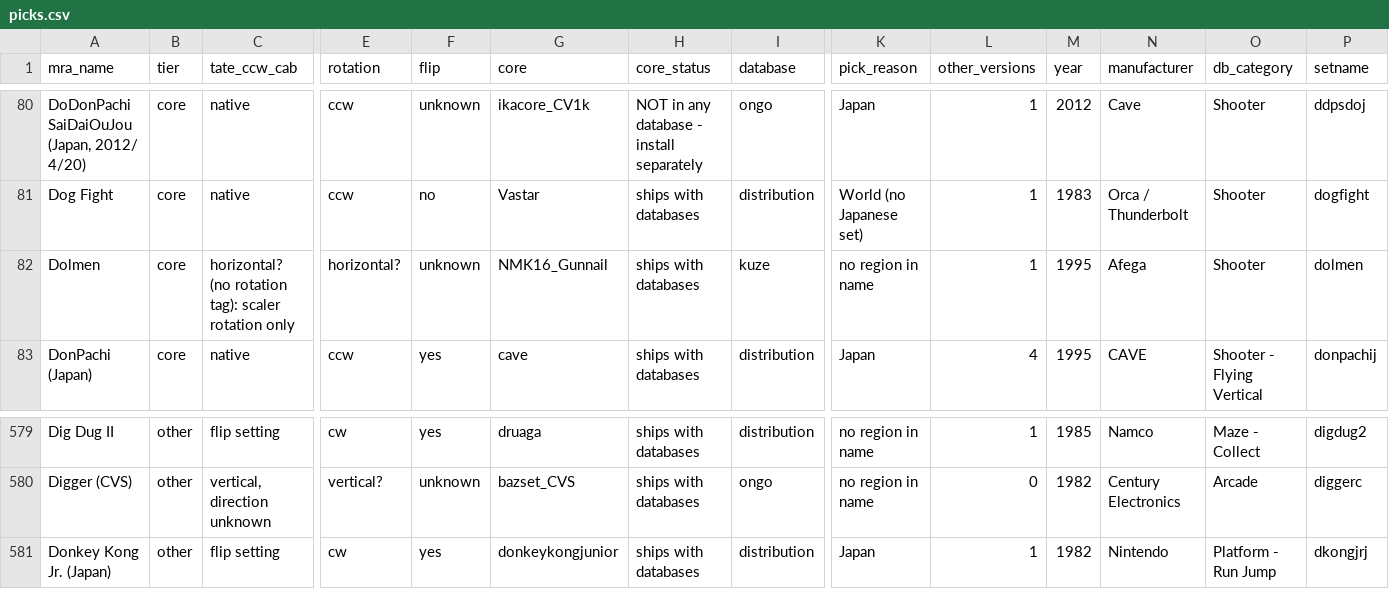
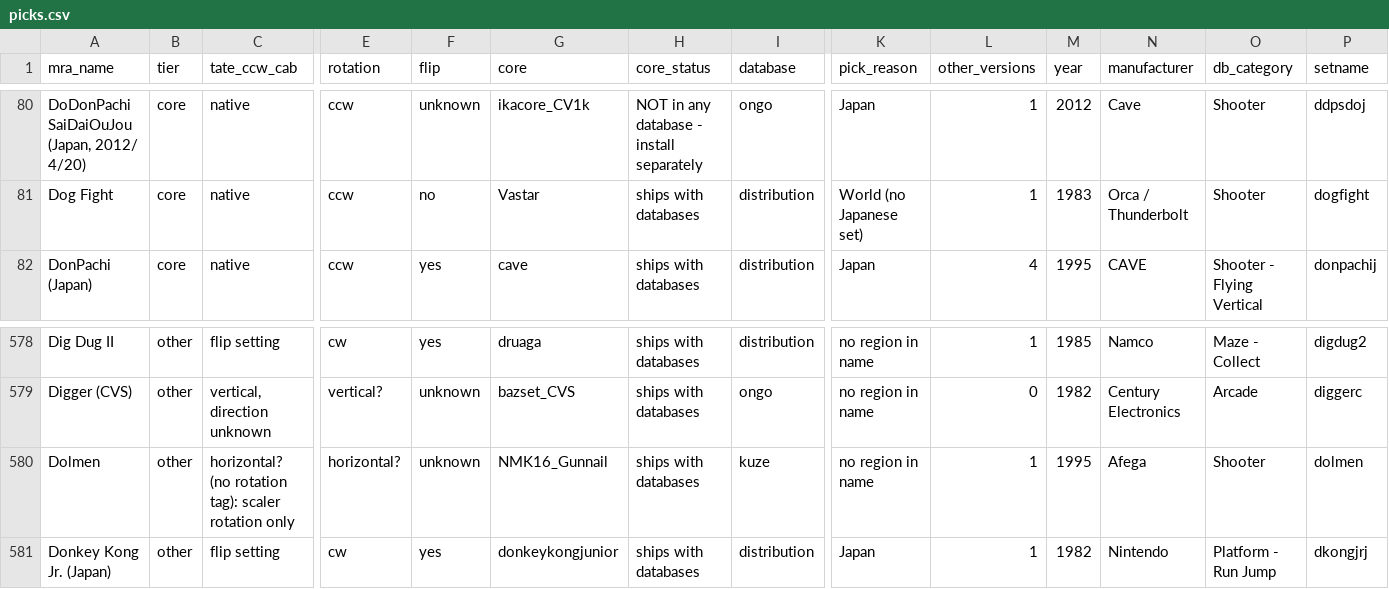
Before and after one commit to YoAaronD/STinGer-Installer, a CSV file: data/picks.csv, drawn as a sheet; only a part is shown, gaps mark what is left out; removed rows and columns are numbered as before the commit, all else as after; rows hold the shown columns only; the diff names each change by its address in the sheet, - before the commit and + after, or states it on an @@ line.

```diff
--- a/data/picks.csv
+++ b/data/picks.csv
-row 82: Dolmen | core | horizontal? (no rotation tag): scaler rotation only | horizontal? | unknown | NMK16_Gunnail | ships with databases | kuze | no region in name | 1 | 1995 | Afega | Shooter | dolmen
+row 580: Dolmen | other | horizontal? (no rotation tag): scaler rotation only | horizontal? | unknown | NMK16_Gunnail | ships with databases | kuze | no region in name | 1 | 1995 | Afega | Shooter | dolmen
```
Also changed, not shown: data/overrides.csv.
